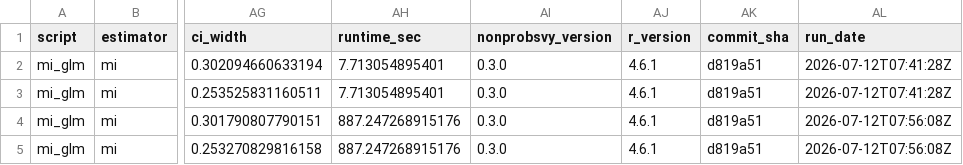
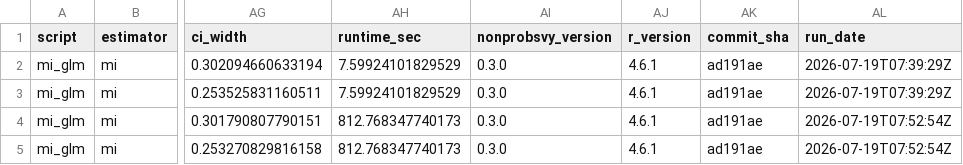
Before and after one commit to ncn-foreigners/nonprobsvy-coverage, a CSV file: results/mi/mi_glm_coverage.csv, drawn as a sheet; only a part is shown, gaps mark what is left out; the diff names each change by its address in the sheet, - before the commit and + after, or states it on an @@ line.

```diff
--- a/results/mi/mi_glm_coverage.csv
+++ b/results/mi/mi_glm_coverage.csv
-AH2:AH3 (runtime_sec): 7.713054895401
+AH2:AH3 (runtime_sec): 7.59924101829529
-AK2:AK5 (commit_sha): d819a51
+AK2:AK5 (commit_sha): ad191ae
-AL2:AL3 (run_date): 2026-07-12T07:41:28Z
+AL2:AL3 (run_date): 2026-07-19T07:39:29Z
-AH4:AH5 (runtime_sec): 887.247268915176
+AH4:AH5 (runtime_sec): 812.768347740173
-AL4:AL5 (run_date): 2026-07-12T07:56:08Z
+AL4:AL5 (run_date): 2026-07-19T07:52:54Z
```
Also changed, not shown: results/mi/mi_glm_metadata.csv, results/mi/mi_nn_coverage.csv, 7 other files.
